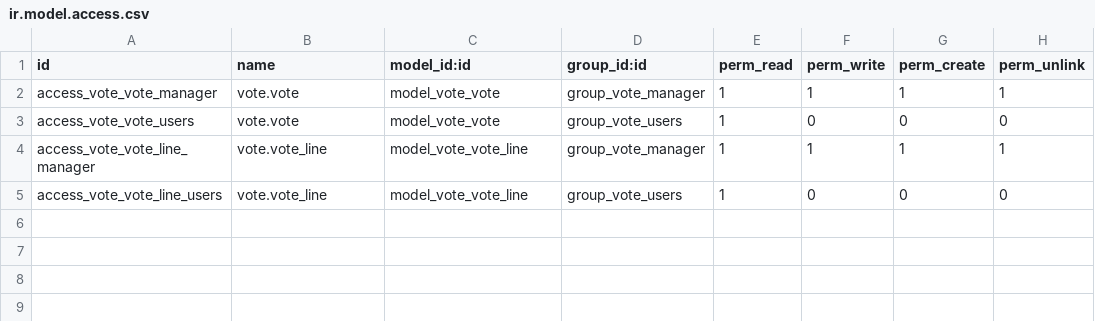
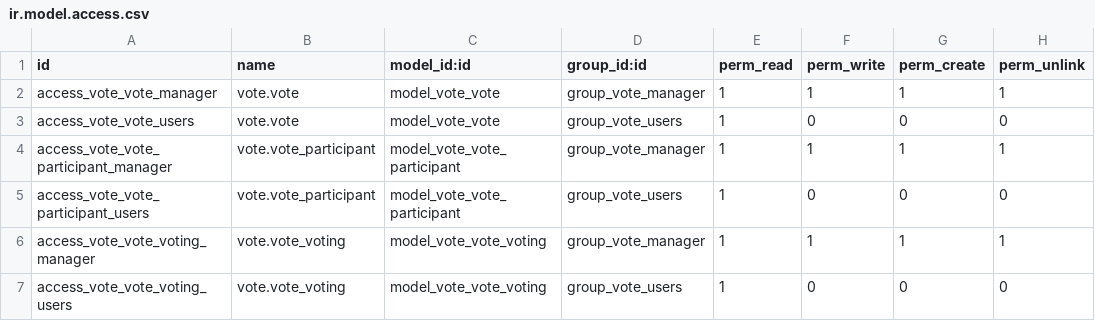
Before and after one commit to savrasovmv/odoo-adbook, a CSV file: addons/website_vote/security/ir.model.access.csv, drawn as a sheet.

Commit message:
vote

```diff
--- a/addons/website_vote/security/ir.model.access.csv
+++ b/addons/website_vote/security/ir.model.access.csv
@@ -3,3 +3,5 @@ access_vote_vote_manager,vote.vote,model_vote_vote,group_vote_manager,1,1,1,1
 access_vote_vote_users,vote.vote,model_vote_vote,group_vote_users,1,0,0,0
-access_vote_vote_line_manager,vote.vote_line,model_vote_vote_line,group_vote_manager,1,1,1,1
-access_vote_vote_line_users,vote.vote_line,model_vote_vote_line,group_vote_users,1,0,0,0
+access_vote_vote_participant_manager,vote.vote_participant,model_vote_vote_participant,group_vote_manager,1,1,1,1
+access_vote_vote_participant_users,vote.vote_participant,model_vote_vote_participant,group_vote_users,1,0,0,0
+access_vote_vote_voting_manager,vote.vote_voting,model_vote_vote_voting,group_vote_manager,1,1,1,1
+access_vote_vote_voting_users,vote.vote_voting,model_vote_vote_voting,group_vote_users,1,0,0,0
```
Also changed, not shown: 13 other files.
